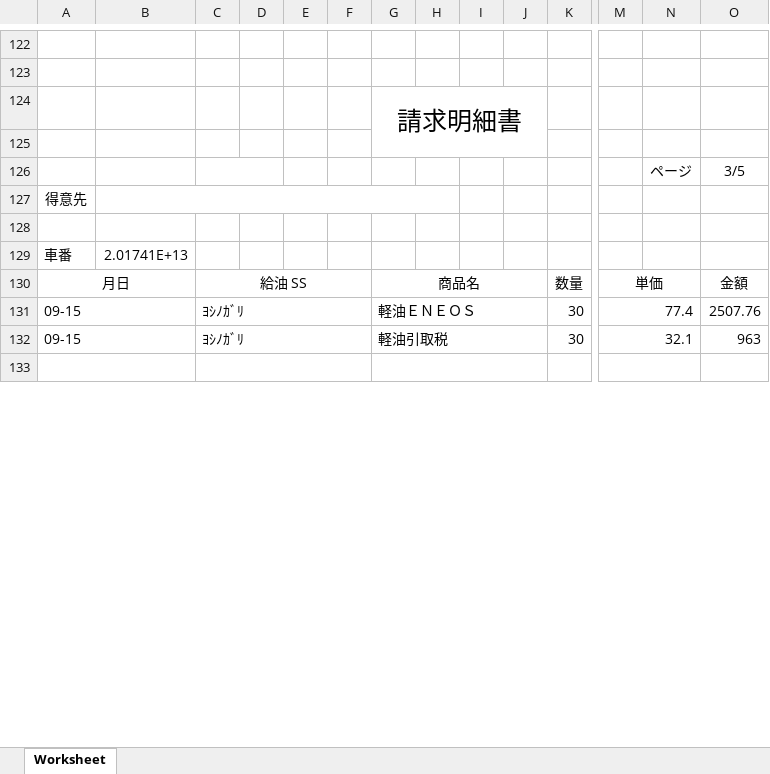
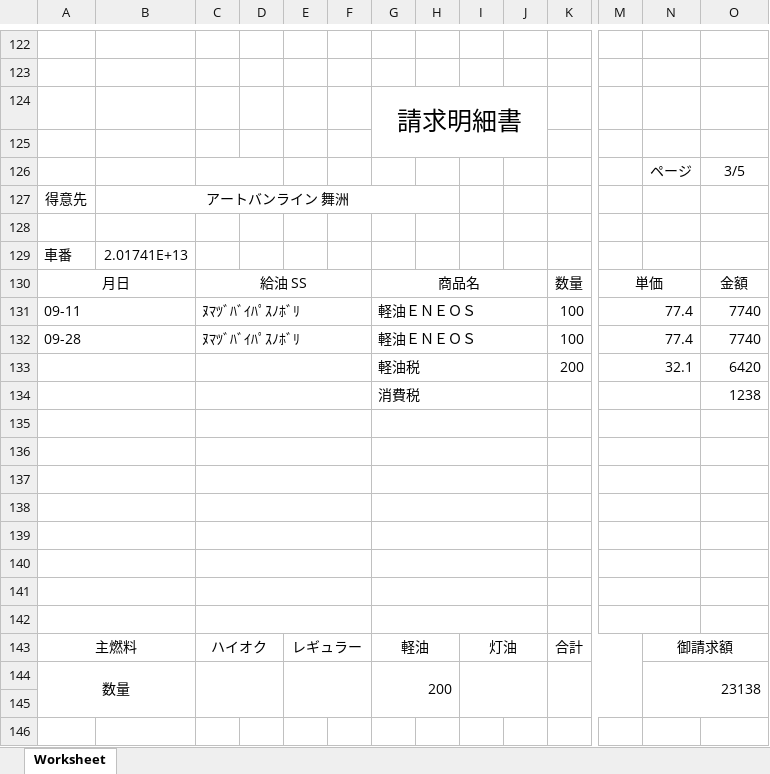
Before and after one commit to renkyoino/ss, an Excel workbook: codeigniter/outputfile/sample.xlsx, sheet Worksheet, drawn as a sheet; only a part is shown, gaps mark what is left out; values as stored, in another font and other column widths than the file's, no borders; removed rows and columns are numbered as before the commit, all else as after; rows hold the shown columns only; the diff covers the shown part only; the diff names each change by its address in the sheet, - before the commit and + after, or states it on an @@ line.

```diff
--- a/codeigniter/outputfile/sample.xlsx (sheet Worksheet)
+++ b/codeigniter/outputfile/sample.xlsx (sheet Worksheet)
-B127: (empty)
+B127: アートバンライン 舞洲
-row 131: 09-15 |  | ﾖｼﾉｶﾞﾘ |  |  |  | 軽油ＥＮＥＯＳ |  |  |  | 30 | 77.4 |  | 2507.76
-row 132: 09-15 |  | ﾖｼﾉｶﾞﾘ |  |  |  | 軽油引取税 |  |  |  | 30 | 32.1 |  | 963
+row 131: 09-11 |  | ﾇﾏﾂﾞﾊﾞｲﾊﾟｽﾉﾎﾞﾘ |  |  |  | 軽油ＥＮＥＯＳ |  |  |  | 100 | 77.4 |  | 7740
+row 132: 09-28 |  | ﾇﾏﾂﾞﾊﾞｲﾊﾟｽﾉﾎﾞﾘ |  |  |  | 軽油ＥＮＥＯＳ |  |  |  | 100 | 77.4 |  | 7740
+row 133:  |  |  |  |  |  | 軽油税 |  |  |  | 200 | 32.1 |  | 6420
+row 134:  |  |  |  |  |  | 消費税 |  |  |  |  |  |  | 1238
+row 136: (empty)
+row 137: (empty)
+row 138: (empty)
+row 139: (empty)
+row 140: (empty)
+row 141: (empty)
+row 142: (empty)
@@ row 162 moved to row 143: 主燃料 @@
+row 144: 数量 |  |  |  |  |  | 200 |  |  |  |  |  | 23138
+row 145: (empty)
+row 146: (empty)
```
Also changed, not shown: 49 added rows, 62 removed rows, 5 moved rows, 118 edited cells and merged cells elsewhere in this sheet, 4 other files.
